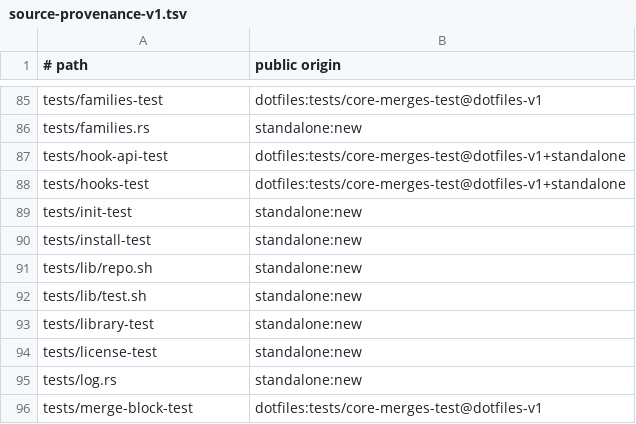
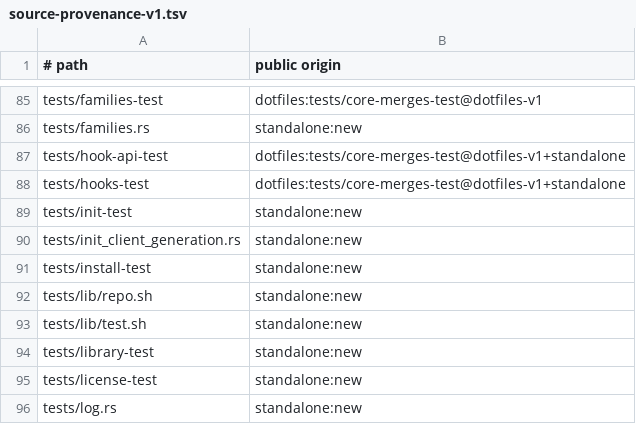
Before and after one commit to cgraf78/dot, a TSV file: docs/source-provenance-v1.tsv, drawn as a sheet; only a part is shown, gaps mark what is left out; the shorter side is filled out with more unchanged rows.

Commit message:
Port init git-generation binding to Rust
Summary

- port the init git-generation binding behind
  `init_client_generation` (6 functions from
  `lib/dot/init-client.sh`):
  `generation_marker`, `write_generation_marker`,
  `generation_marker_matches`, `generation_matches`,
  `set_git_identity`, and
  `configure_git_metadata_modes`
- the file-generic `_dot_init_error` diagnostic stays
  unported: a bare `printf ... >&2; return 1` with no
  family state, absorbed into `Result` like earlier
  slices absorb engine diagnostics
- parity decisions:
  - marker paths concatenate bytes like the shell's
    `printf '%s/...'`, preserving a doubled separator
    on trailing-slash inputs
  - write/match/configure reuse `sibling_tmp_for`,
    `move_noreplace_cached`, `path_identity`,
    `current_uid`/`path_uid`, `read_umask`, and
    `apply_git_metadata_modes`; post-sibling failures
    leave the temp behind like the shell
  - `DOT_INIT_*` globals cross as explicit parameters;
    `set_git_identity` returns the `dev:ino` pair
    instead of assigning shell globals
  - the differential harness reports each snippet's
    printed `code=` verdict (the process status only
    says the printer ran) and sources `resources.sh`
    for the cleanup-mktemp backing
- add `tests/init_client_generation.rs`: thirty
  twin-side differential rows incl. marker
  accept/reject matrix, noreplace publish,
  deterministic twin-repo branch-tip checks, dev:ino
  capture, and metadata clamp/accept/reject paths
- register `tests/init_client_generation.rs` in
  the source provenance inventory

Testing

- `cargo test --locked` green, exit 0 (407 passed,
  0 failed, 47 suites)
- `cargo clippy --locked --all-targets` clean
- `cargo fmt --check` clean
- `RUSTDOCFLAGS='-D missing-docs' cargo doc
  --locked --no-deps` clean
- `bash tests/provenance-test` clean

```diff
--- a/docs/source-provenance-v1.tsv
+++ b/docs/source-provenance-v1.tsv
@@ -89,2 +89,3 @@ tests/hooks-test	dotfiles:tests/core-merges-test@dotfiles-v1+standalone
 tests/init-test	standalone:new
+tests/init_client_generation.rs	standalone:new
 tests/install-test	standalone:new
```
Also changed, not shown: 3 other files.
